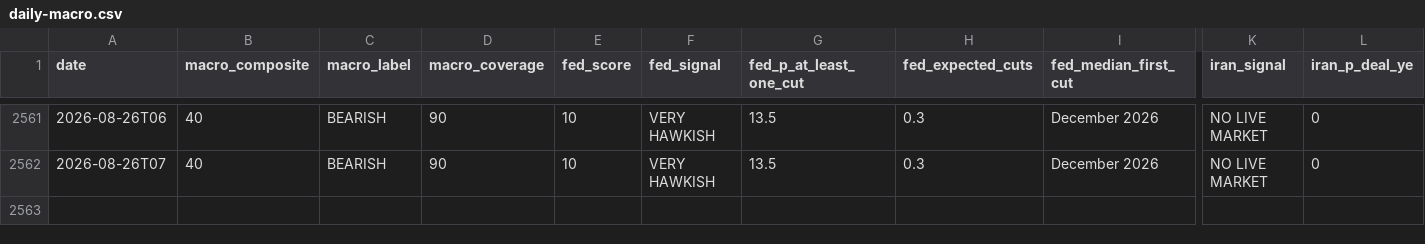
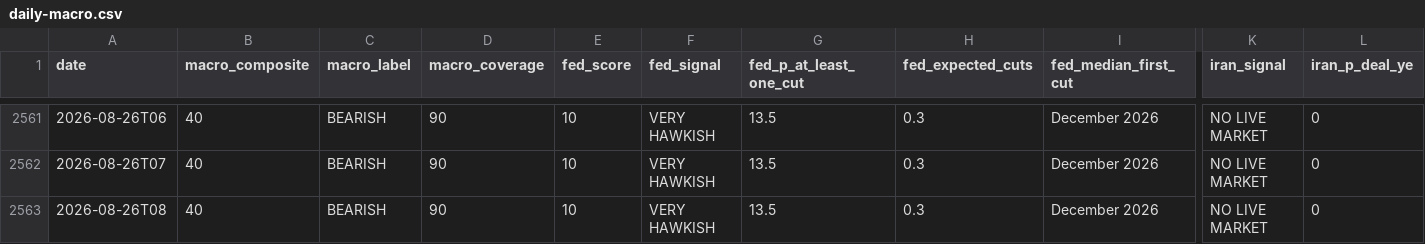
Before and after one commit to virtualwriter/polymarket-trader, a CSV file: data/daily-macro.csv, drawn as a sheet; only a part is shown, gaps mark what is left out; rows hold the shown columns only; the diff names each change by its address in the sheet, - before the commit and + after, or states it on an @@ line.

```diff
--- a/data/daily-macro.csv
+++ b/data/daily-macro.csv
+row 2563: 2026-08-26T08 | 40 | BEARISH | 90 | 10 | VERY HAWKISH | 13.5 | 0.3 | December 2026 | NO LIVE MARKET | 0
```
Also changed, not shown: 12 other files.
